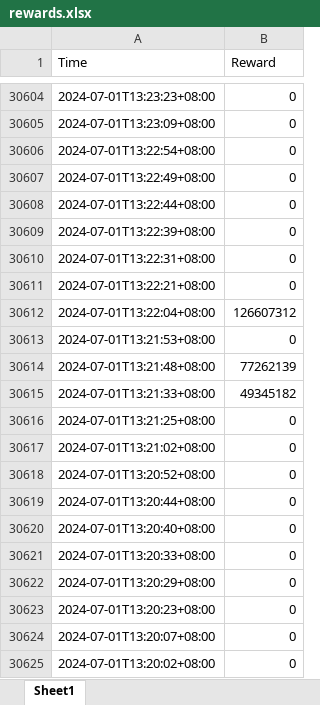
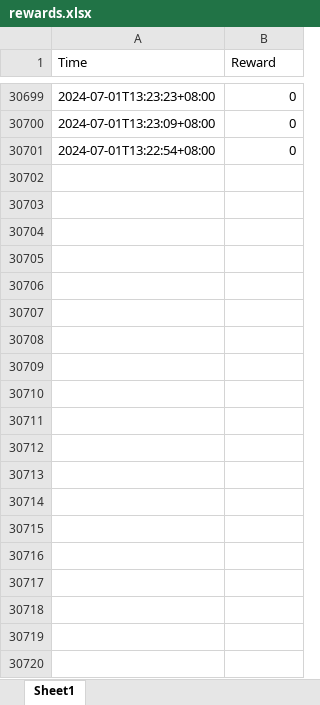
Before and after one commit to neekojax/aleo-test, an Excel workbook: rewards.xlsx, sheet Sheet1, drawn as a sheet; only a part is shown, gaps mark what is left out; values as stored, in another font and other column widths than the file's, no borders; removed rows and columns are numbered as before the commit, all else as after; the diff covers the shown part only; the diff names each change by its address in the sheet, - before the commit and + after, or states it on an @@ line.

```diff
--- a/rewards.xlsx (sheet Sheet1)
+++ b/rewards.xlsx (sheet Sheet1)
-row 30607: 2024-07-01T13:22:49+08:00 | 0
-row 30608: 2024-07-01T13:22:44+08:00 | 0
-row 30609: 2024-07-01T13:22:39+08:00 | 0
-row 30610: 2024-07-01T13:22:31+08:00 | 0
-row 30611: 2024-07-01T13:22:21+08:00 | 0
-row 30612: 2024-07-01T13:22:04+08:00 | 126607312
-row 30613: 2024-07-01T13:21:53+08:00 | 0
-row 30614: 2024-07-01T13:21:48+08:00 | 77262139
-row 30615: 2024-07-01T13:21:33+08:00 | 49345182
-row 30616: 2024-07-01T13:21:25+08:00 | 0
-row 30617: 2024-07-01T13:21:02+08:00 | 0
-row 30618: 2024-07-01T13:20:52+08:00 | 0
-row 30619: 2024-07-01T13:20:44+08:00 | 0
-row 30620: 2024-07-01T13:20:40+08:00 | 0
-row 30621: 2024-07-01T13:20:33+08:00 | 0
-row 30622: 2024-07-01T13:20:29+08:00 | 0
-row 30623: 2024-07-01T13:20:23+08:00 | 0
-row 30624: 2024-07-01T13:20:07+08:00 | 0
-row 30625: 2024-07-01T13:20:02+08:00 | 0
```
Also changed, not shown: 101 added rows and 82 removed rows elsewhere in this sheet, 1 other file.
